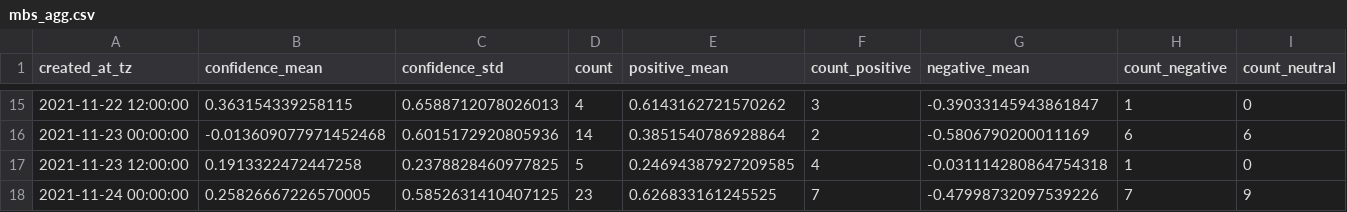
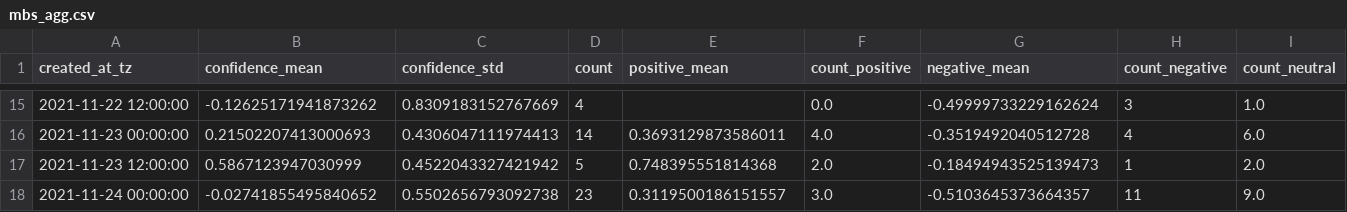
Before and after one commit to megnergit/MunichBusService_Heroku_S2, a CSV file: data/mbs_agg.csv, drawn as a sheet; only a part is shown, gaps mark what is left out; the diff covers the shown part only.

```diff
--- a/data/mbs_agg.csv
+++ b/data/mbs_agg.csv
@@ -15,4 +15,4 @@ created_at_tz,confidence_mean,confidence_std,count,positive_mean,count_positive,
-2021-11-22 12:00:00,0.363154339258115,0.6588712078026013,4,0.6143162721570262,3,-0.39033145943861847,1,0
-2021-11-23 00:00:00,-0.013609077971452468,0.6015172920805936,14,0.3851540786928864,2,-0.5806790200011169,6,6
-2021-11-23 12:00:00,0.1913322472447258,0.2378828460977825,5,0.24694387927209585,4,-0.031114280864754318,1,0
-2021-11-24 00:00:00,0.25826667226570005,0.5852631410407125,23,0.626833161245525,7,-0.47998732097539226,7,9
+2021-11-22 12:00:00,-0.12625171941873262,0.8309183152767669,4,,0.0,-0.49999733229162624,3,1.0
+2021-11-23 00:00:00,0.21502207413000693,0.4306047111974413,14,0.3693129873586011,4.0,-0.3519492040512728,4,6.0
+2021-11-23 12:00:00,0.5867123947030999,0.4522043327421942,5,0.748395551814368,2.0,-0.18494943525139473,1,2.0
+2021-11-24 00:00:00,-0.02741855495840652,0.5502656793092738,23,0.3119500186151557,3.0,-0.5103645373664357,11,9.0
```
Also changed, not shown: 1 added row and 92 edited cells elsewhere in this file, data/mbs_geo.csv, data/mbs_kex.csv, 6 other files.
